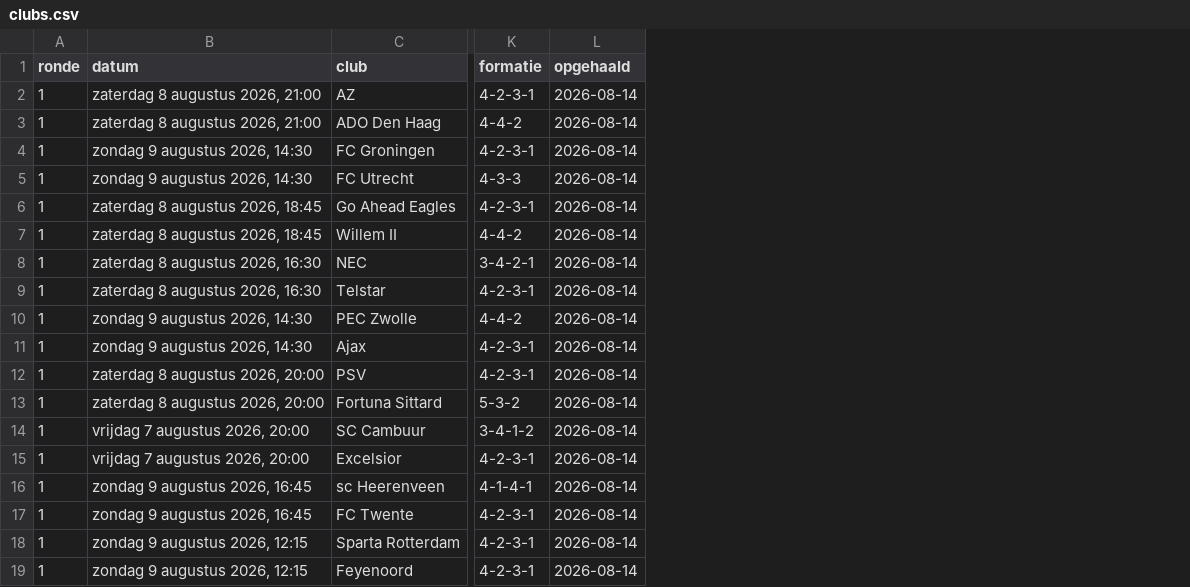
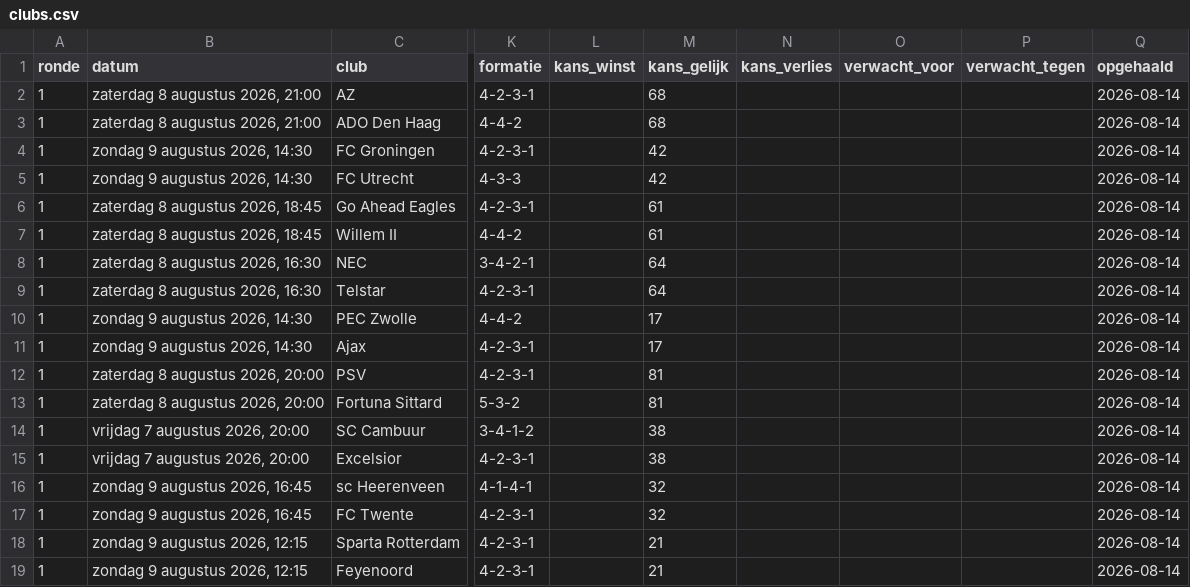
Before and after one commit to tajschneider/eredivisie-data-cvhj2027, a CSV file: clubs.csv, drawn as a sheet; only a part is shown, gaps mark what is left out; the diff names each change by its address in the sheet, - before the commit and + after, or states it on an @@ line.

```diff
--- a/clubs.csv
+++ b/clubs.csv
+column L (kans_winst), empty
+column M (kans_gelijk), rows 2-19: 68 | 68 | 42 | 42 | 61 | 61 | 64 | 64 | 17 | 17 | 81 | 81 | 38 | 38 | 32 | 32 | 21 | 21
+column N (kans_verlies), empty
+column O (verwacht_voor), empty
+column P (verwacht_tegen), empty
```
Also changed, not shown: spelers.csv.
